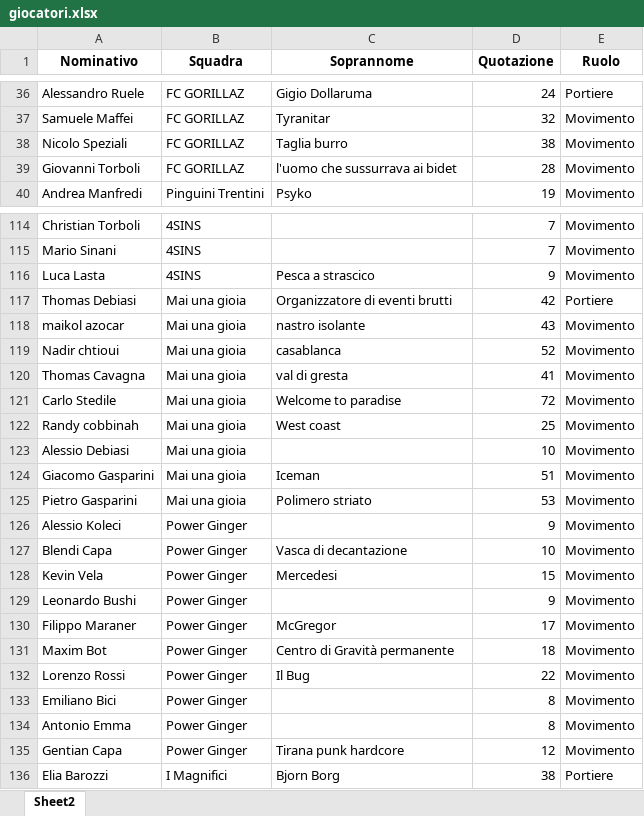
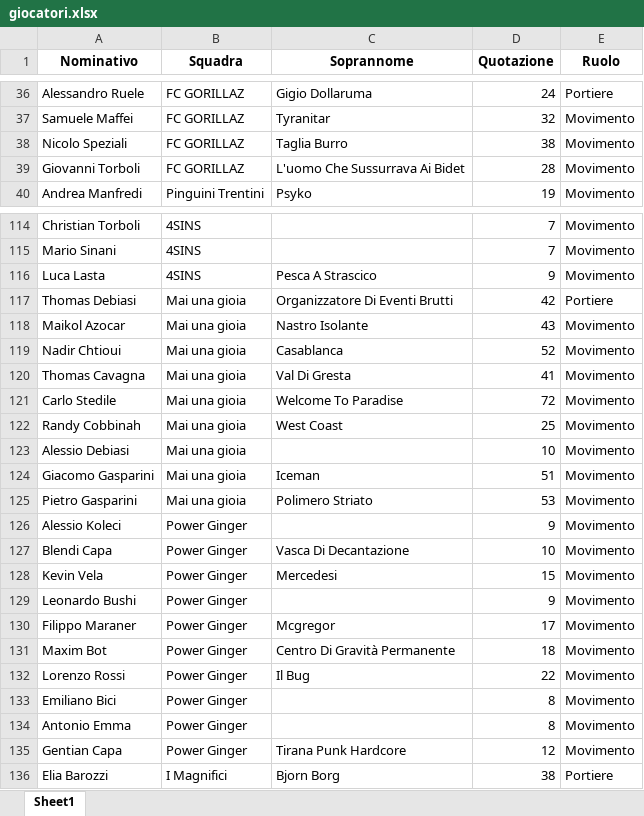
Before and after one commit to chumpblocckami/fantacalciosplash_lizzana, an Excel workbook: assets/2025/giocatori.xlsx, sheet Sheet1, drawn as a sheet; only a part is shown, gaps mark what is left out; values as stored, in another font and other column widths than the file's, no borders; charts and pictures not drawn; the diff covers the shown part only; the diff names each change by its address in the sheet, - before the commit and + after, or states it on an @@ line.

```diff
--- a/assets/2025/giocatori.xlsx (sheet Sheet1)
+++ b/assets/2025/giocatori.xlsx (sheet Sheet1)
-sheet tab: Sheet2
+sheet tab: Sheet1
-C38 (Soprannome): Taglia burro
+C38 (Soprannome): Taglia Burro
-C39 (Soprannome): l'uomo che sussurrava ai bidet
+C39 (Soprannome): L'uomo Che Sussurrava Ai Bidet
-C116 (Soprannome): Pesca a strascico
+C116 (Soprannome): Pesca A Strascico
-C117 (Soprannome): Organizzatore di eventi brutti
+C117 (Soprannome): Organizzatore Di Eventi Brutti
-A118 (Nominativo): maikol azocar
+A118 (Nominativo): Maikol Azocar
-C118 (Soprannome): nastro isolante
+C118 (Soprannome): Nastro Isolante
-A119 (Nominativo): Nadir chtioui
+A119 (Nominativo): Nadir Chtioui
-C119 (Soprannome): casablanca
+C119 (Soprannome): Casablanca
-C120 (Soprannome): val di gresta
+C120 (Soprannome): Val Di Gresta
-C121 (Soprannome): Welcome to paradise
+C121 (Soprannome): Welcome To Paradise
-A122 (Nominativo): Randy cobbinah
+A122 (Nominativo): Randy Cobbinah
-C122 (Soprannome): West coast
+C122 (Soprannome): West Coast
-C125 (Soprannome): Polimero striato
+C125 (Soprannome): Polimero Striato
-C127 (Soprannome): Vasca di decantazione
+C127 (Soprannome): Vasca Di Decantazione
-C130 (Soprannome): McGregor
+C130 (Soprannome): Mcgregor
-C131 (Soprannome): Centro di Gravità permanente
+C131 (Soprannome): Centro Di Gravità Permanente
-C135 (Soprannome): Tirana punk hardcore
+C135 (Soprannome): Tirana Punk Hardcore
```
Also changed, not shown: 89 edited cells elsewhere in this sheet, charts or pictures, 4 other files.
